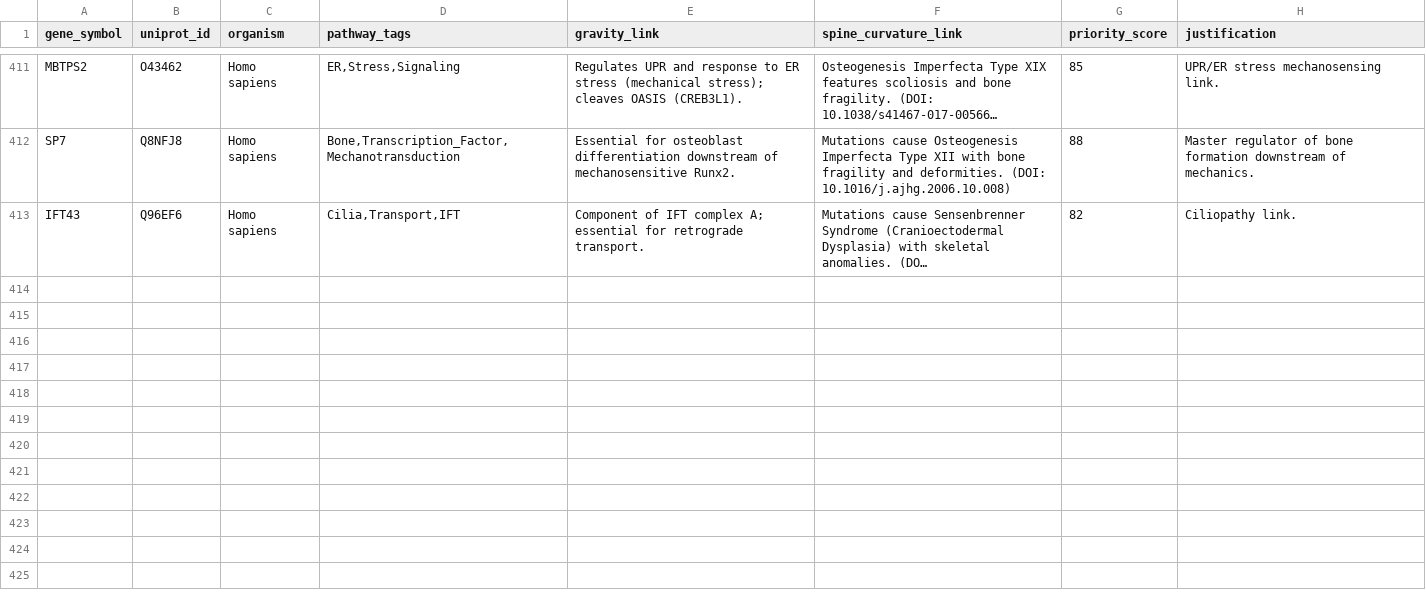
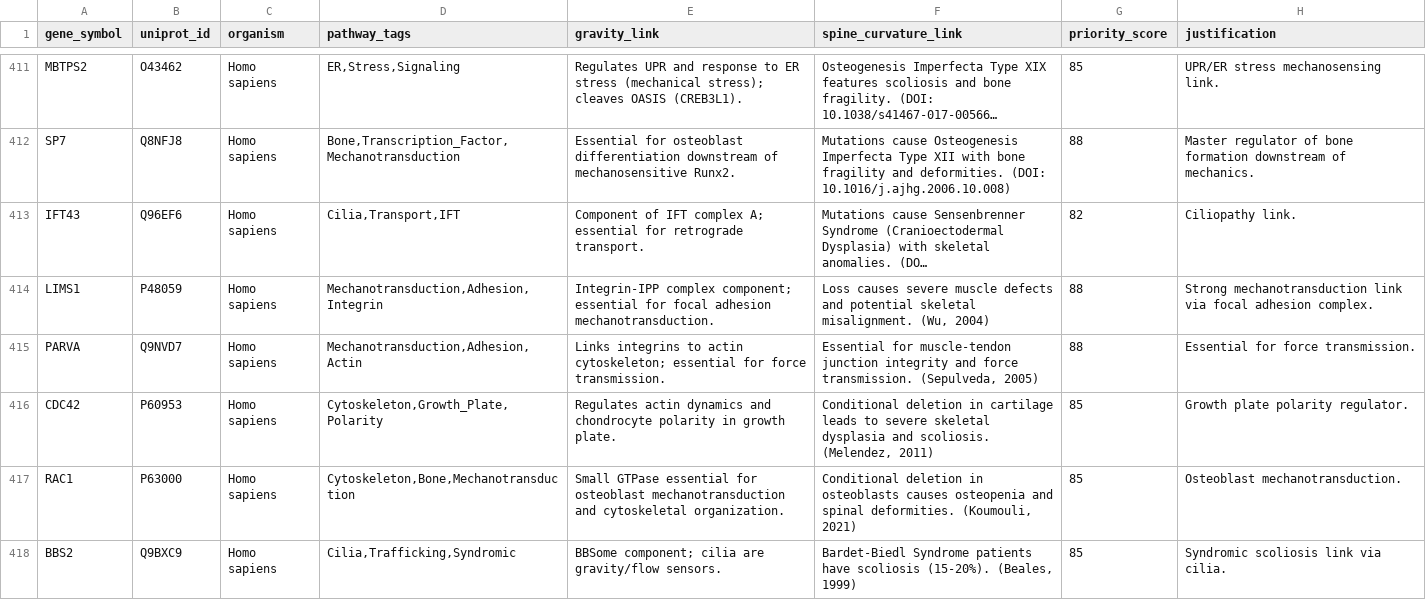
Before and after one commit to sayuj1989-ops/life, a CSV file: data/candidates_master.csv, drawn as a sheet; only a part is shown, gaps mark what is left out; long unchanged cells end in …; the diff covers the shown part only; the diff names each change by its address in the sheet, - before the commit and + after, or states it on an @@ line.

```diff
--- a/data/candidates_master.csv
+++ b/data/candidates_master.csv
+row 414: LIMS1 | P48059 | Homo sapiens | Mechanotransduction,Adhesion,Integrin | Integrin-IPP complex component; essential for focal adhesion mechanotransduction. | Loss causes severe muscle defects and potential skeletal misalignment. (Wu, 2004) | 88 | Strong mechanotransduction link via focal adhesion complex.
+row 415: PARVA | Q9NVD7 | Homo sapiens | Mechanotransduction,Adhesion,Actin | Links integrins to actin cytoskeleton; essential for force transmission. | Essential for muscle-tendon junction integrity and force transmission. (Sepulveda, 2005) | 88 | Essential for force transmission.
+row 416: CDC42 | P60953 | Homo sapiens | Cytoskeleton,Growth_Plate,Polarity | Regulates actin dynamics and chondrocyte polarity in growth plate. | Conditional deletion in cartilage leads to severe skeletal dysplasia and scoliosis. (Melendez, 2011) | 85 | Growth plate polarity regulator.
+row 417: RAC1 | P63000 | Homo sapiens | Cytoskeleton,Bone,Mechanotransduction | Small GTPase essential for osteoblast mechanotransduction and cytoskeletal organization. | Conditional deletion in osteoblasts causes osteopenia and spinal deformities. (Koumouli, 2021) | 85 | Osteoblast mechanotransduction.
+row 418: BBS2 | Q9BXC9 | Homo sapiens | Cilia,Trafficking,Syndromic | BBSome component; cilia are gravity/flow sensors. | Bardet-Biedl Syndrome patients have scoliosis (15-20%). (Beales, 1999) | 85 | Syndromic scoliosis link via cilia.
```
Also changed, not shown: 5 added rows elsewhere in this file, 2 other files.
